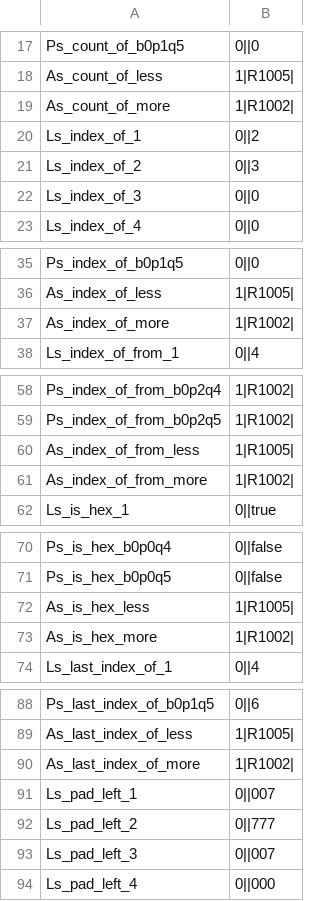
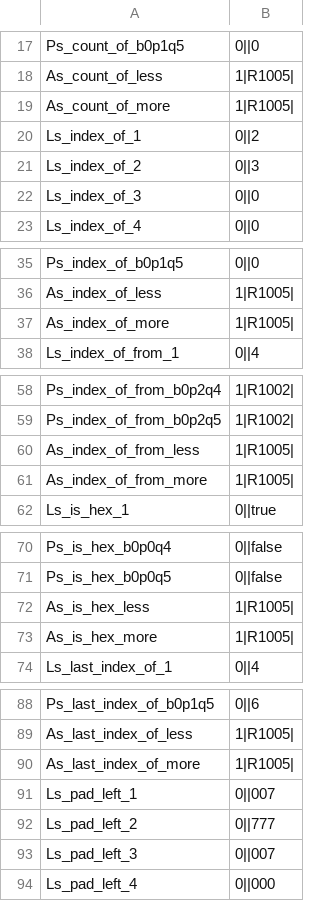
Before and after one commit to NanzhanGroup/PuXian, a TSV file: examples/m300_stdlib_surface2/MODEL.tsv, drawn as a sheet; only a part is shown, gaps mark what is left out; the diff covers the shown part only.

Commit message:
M301 收尾（门红处置）：两门复绿 —— m300 契约重定基 + m301 负控 B 空块修复
全量门 20:56 红 2 项：m300_stdlib_surface2 · m301_argcount。均系 M301 落地引入的**门侧失配**，
非产品回归（零 .px / runtime.c 变化）。

· m301_argcount [6] 负控 B「构建失败」：
  9e60d9c（本门收尾）把下界发射包进 `if req_n > 0:`；negctl.py 负控 B 只注释发射行
  ⇒ 该 if **体空**（普贤缩进语法：空块 = 语法错误）⇒ 编译器构建失败，红得指不到真因。
  修：negB 连同 `if req_n > 0:` 一起注释（整块消失、不留空体）；锚点仍断言唯一命中。

· m300_stdlib_surface2 [2i] 契约值变化 23 条：
  MODEL.tsv 冻结的是修前行为 —— 23 条 *_more（多给）在编译两轨为下游 R1002 / 静默 null；
  M301 补前置检查后 VM 轨变 R1005（本门要的「响亮指真因」）⇒ 契约过期。
  修：随 M301 重定基这 23 条（R1002 / 0||null / R1007 ⇒ R1005）；
      并重写 ARITY_KNOWN.tsv 理由 —— 余下 46 条分叉已非「缺前置检查」，而是缺陷 186 族
      （三轨同码 R1005、仅文案不同；本门按整行 body 判故仍分叉）。

复验：m301_argcount 14/0（M301-VERIFY-OK，含负控 A/B/C 判红 + 源逐字节还原）·
      m300_stdlib_surface2 26/0（M300-VERIFY-OK）。

教训：负控锚点必须跟着被保护代码的**结构**走 —— 给发射套一层 if 后，「整行注释」从
「忠实停用」退化成「制造语法错误」，失败文案（构建失败）指不到真因。命中数=1 不足以防结构性漂移。

CHANGELOG M301 补 §五。

```diff
--- a/examples/m300_stdlib_surface2/MODEL.tsv
+++ b/examples/m300_stdlib_surface2/MODEL.tsv
@@ -18,3 +18,3 @@ Ps_count_of_b0p1q5	0||0
 As_count_of_less	1|R1005|
-As_count_of_more	1|R1002|
+As_count_of_more	1|R1005|
 Ls_index_of_1	0||2
@@ -36,3 +36,3 @@ Ps_index_of_b0p1q5	0||0
 As_index_of_less	1|R1005|
-As_index_of_more	1|R1002|
+As_index_of_more	1|R1005|
 Ls_index_of_from_1	0||4
@@ -60,3 +60,3 @@ Ps_index_of_from_b0p2q5	1|R1002|
 As_index_of_from_less	1|R1005|
-As_index_of_from_more	1|R1002|
+As_index_of_from_more	1|R1005|
 Ls_is_hex_1	0||true
@@ -72,3 +72,3 @@ Ps_is_hex_b0p0q5	0||false
 As_is_hex_less	1|R1005|
-As_is_hex_more	1|R1002|
+As_is_hex_more	1|R1005|
 Ls_last_index_of_1	0||4
@@ -89,3 +89,3 @@ Ps_last_index_of_b0p1q5	0||6
 As_last_index_of_less	1|R1005|
-As_last_index_of_more	1|R1002|
+As_last_index_of_more	1|R1005|
 Ls_pad_left_1	0||007
```
Also changed, not shown: 18 edited cells elsewhere in this file, 3 other files.
